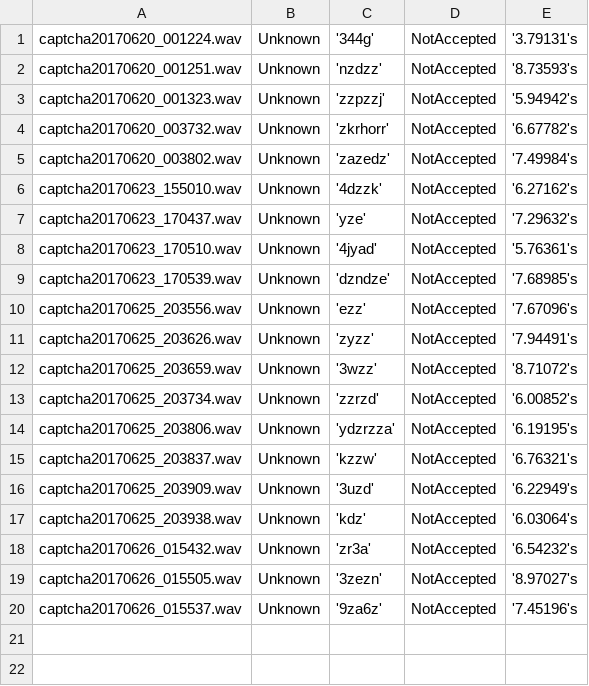
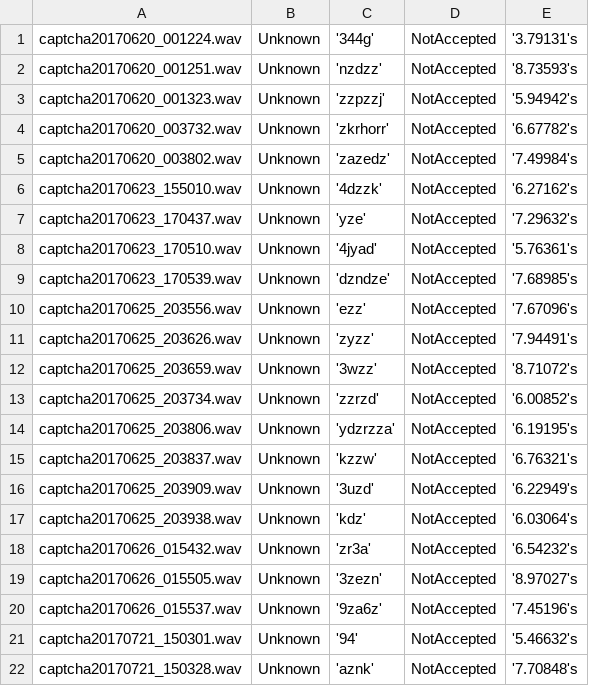
Before and after one commit to ssolan5/CaptchaBreaker, a CSV file: BotDetect/Wit/Wit.csv, drawn as a sheet.

```diff
--- a/BotDetect/Wit/Wit.csv
+++ b/BotDetect/Wit/Wit.csv
@@ -20 +20,3 @@ captcha20170626_015505.wav,Unknown,'3zezn',NotAccepted,'8.97027's
 captcha20170626_015537.wav,Unknown,'9za6z',NotAccepted,'7.45196's
+captcha20170721_150301.wav,Unknown,'94',NotAccepted,'5.46632's
+captcha20170721_150328.wav,Unknown,'aznk',NotAccepted,'7.70848's
```
Also changed, not shown: 32 other files.
